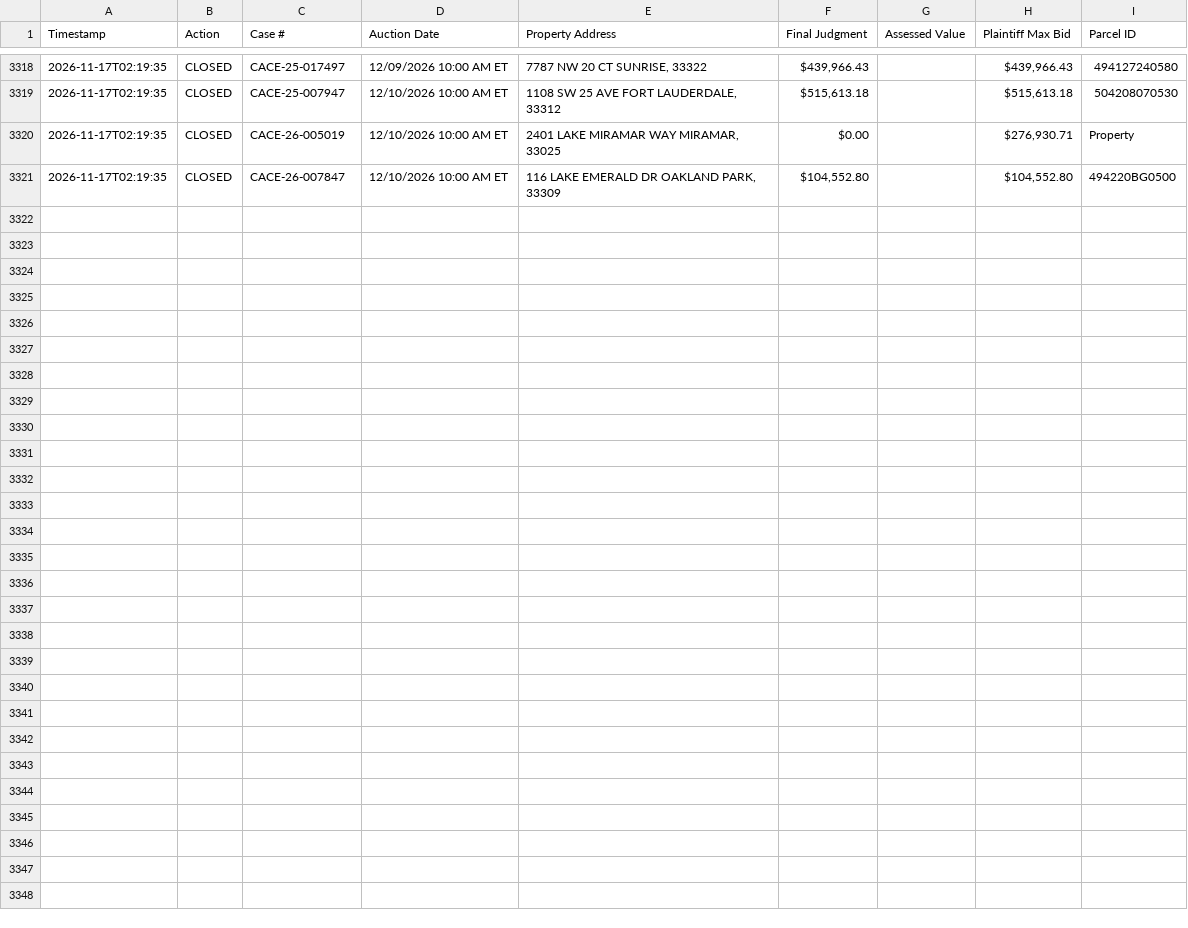
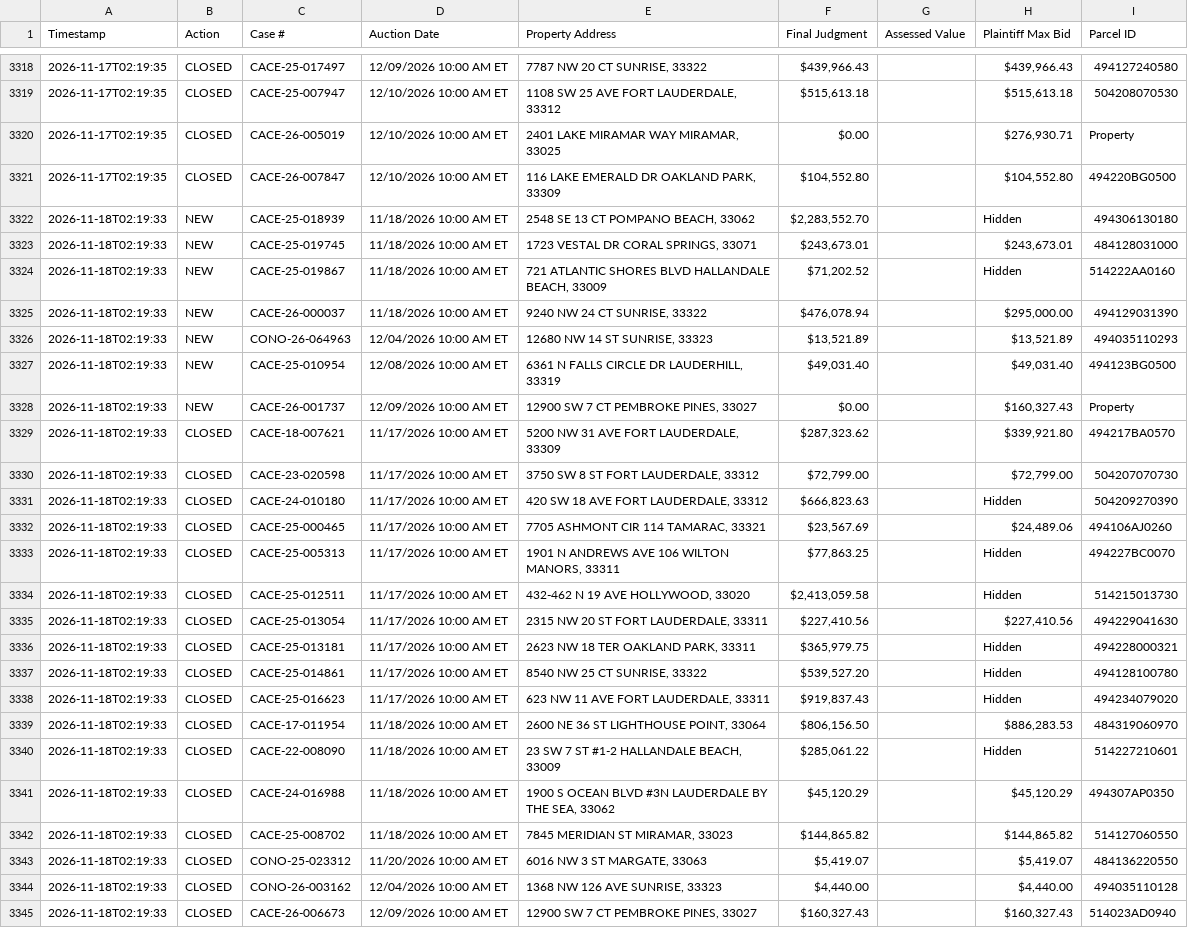
Before and after one commit to figlesias7/realforeclose-broward, a CSV file: data/event_log.csv, drawn as a sheet; only a part is shown, gaps mark what is left out.

```diff
--- a/data/event_log.csv
+++ b/data/event_log.csv
@@ -3321 +3321,25 @@ Timestamp,Action,Case #,Auction Date,Property Address,Final Judgment,Assessed Va
 2026-11-17T02:19:35,CLOSED,CACE-26-007847,12/10/2026 10:00 AM ET,"116 LAKE EMERALD DR OAKLAND PARK, 33309","$104,552.80",,"$104,552.80",494220BG0500
+2026-11-18T02:19:33,NEW,CACE-25-018939,11/18/2026 10:00 AM ET,"2548 SE 13 CT POMPANO BEACH, 33062","$2,283,552.70",,Hidden,494306130180
+2026-11-18T02:19:33,NEW,CACE-25-019745,11/18/2026 10:00 AM ET,"1723 VESTAL DR CORAL SPRINGS, 33071","$243,673.01",,"$243,673.01",484128031000
+2026-11-18T02:19:33,NEW,CACE-25-019867,11/18/2026 10:00 AM ET,"721 ATLANTIC SHORES BLVD HALLANDALE BEACH, 33009","$71,202.52",,Hidden,514222AA0160
+2026-11-18T02:19:33,NEW,CACE-26-000037,11/18/2026 10:00 AM ET,"9240 NW 24 CT SUNRISE, 33322","$476,078.94",,"$295,000.00",494129031390
+2026-11-18T02:19:33,NEW,CONO-26-064963,12/04/2026 10:00 AM ET,"12680 NW 14 ST SUNRISE, 33323","$13,521.89",,"$13,521.89",494035110293
+2026-11-18T02:19:33,NEW,CACE-25-010954,12/08/2026 10:00 AM ET,"6361 N FALLS CIRCLE DR LAUDERHILL, 33319","$49,031.40",,"$49,031.40",494123BG0500
+2026-11-18T02:19:33,NEW,CACE-26-001737,12/09/2026 10:00 AM ET,"12900 SW 7 CT PEMBROKE PINES, 33027",$0.00,,"$160,327.43",Property
+2026-11-18T02:19:33,CLOSED,CACE-18-007621,11/17/2026 10:00 AM ET,"5200 NW 31 AVE FORT LAUDERDALE, 33309","$287,323.62",,"$339,921.80",494217BA0570
+2026-11-18T02:19:33,CLOSED,CACE-23-020598,11/17/2026 10:00 AM ET,"3750 SW 8 ST FORT LAUDERDALE, 33312","$72,799.00",,"$72,799.00",504207070730
+2026-11-18T02:19:33,CLOSED,CACE-24-010180,11/17/2026 10:00 AM ET,"420 SW 18 AVE FORT LAUDERDALE, 33312","$666,823.63",,Hidden,504209270390
+2026-11-18T02:19:33,CLOSED,CACE-25-000465,11/17/2026 10:00 AM ET,"7705 ASHMONT CIR 114 TAMARAC, 33321","$23,567.69",,"$24,489.06",494106AJ0260
+2026-11-18T02:19:33,CLOSED,CACE-25-005313,11/17/2026 10:00 AM ET,"1901 N ANDREWS AVE 106 WILTON MANORS, 33311","$77,863.25",,Hidden,494227BC0070
+2026-11-18T02:19:33,CLOSED,CACE-25-012511,11/17/2026 10:00 AM ET,"432-462 N 19 AVE HOLLYWOOD, 33020","$2,413,059.58",,Hidden,514215013730
+2026-11-18T02:19:33,CLOSED,CACE-25-013054,11/17/2026 10:00 AM ET,"2315 NW 20 ST FORT LAUDERDALE, 33311","$227,410.56",,"$227,410.56",494229041630
+2026-11-18T02:19:33,CLOSED,CACE-25-013181,11/17/2026 10:00 AM ET,"2623 NW 18 TER OAKLAND PARK, 33311","$365,979.75",,Hidden,494228000321
+2026-11-18T02:19:33,CLOSED,CACE-25-014861,11/17/2026 10:00 AM ET,"8540 NW 25 CT SUNRISE, 33322","$539,527.20",,Hidden,494128100780
+2026-11-18T02:19:33,CLOSED,CACE-25-016623,11/17/2026 10:00 AM ET,"623 NW 11 AVE FORT LAUDERDALE, 33311","$919,837.43",,Hidden,494234079020
+2026-11-18T02:19:33,CLOSED,CACE-17-011954,11/18/2026 10:00 AM ET,"2600 NE 36 ST LIGHTHOUSE POINT, 33064","$806,156.50",,"$886,283.53",484319060970
+2026-11-18T02:19:33,CLOSED,CACE-22-008090,11/18/2026 10:00 AM ET,"23 SW 7 ST #1-2 HALLANDALE BEACH, 33009","$285,061.22",,Hidden,514227210601
+2026-11-18T02:19:33,CLOSED,CACE-24-016988,11/18/2026 10:00 AM ET,"1900 S OCEAN BLVD #3N LAUDERDALE BY THE SEA, 33062","$45,120.29",,"$45,120.29",494307AP0350
+2026-11-18T02:19:33,CLOSED,CACE-25-008702,11/18/2026 10:00 AM ET,"7845 MERIDIAN ST MIRAMAR, 33023","$144,865.82",,"$144,865.82",514127060550
+2026-11-18T02:19:33,CLOSED,CONO-25-023312,11/20/2026 10:00 AM ET,"6016 NW 3 ST MARGATE, 33063","$5,419.07",,"$5,419.07",484136220550
+2026-11-18T02:19:33,CLOSED,CONO-26-003162,12/04/2026 10:00 AM ET,"1368 NW 126 AVE SUNRISE, 33323","$4,440.00",,"$4,440.00",494035110128
+2026-11-18T02:19:33,CLOSED,CACE-26-006673,12/09/2026 10:00 AM ET,"12900 SW 7 CT PEMBROKE PINES, 33027","$160,327.43",,"$160,327.43",514023AD0940
```
Also changed, not shown: data/active_foreclosures.csv, data/all_seen.csv, 3 other files.
